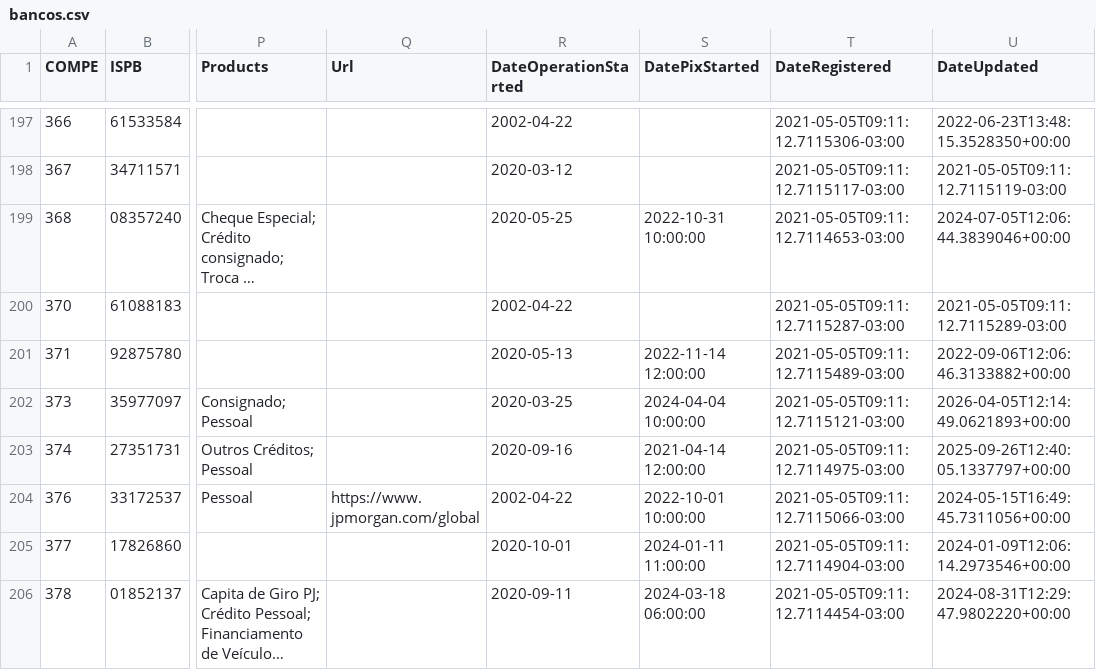
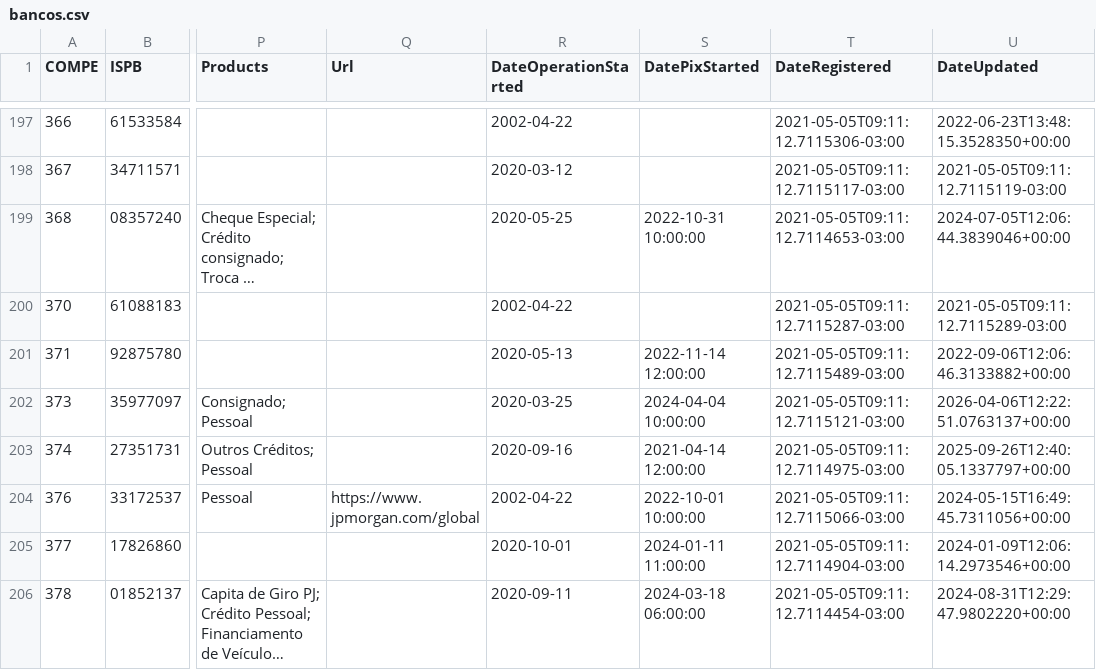
Before and after one commit to guibranco/BancosBrasileiros, a CSV file: data/bancos.csv, drawn as a sheet; only a part is shown, gaps mark what is left out; long unchanged cells end in …; the diff names each change by its address in the sheet, - before the commit and + after, or states it on an @@ line.

```diff
--- a/data/bancos.csv
+++ b/data/bancos.csv
-U202 (DateUpdated): 2026-04-05T12:14:49.0621893+00:00
+U202 (DateUpdated): 2026-04-06T12:22:51.0763137+00:00
```
Also changed, not shown: 5 other files.
